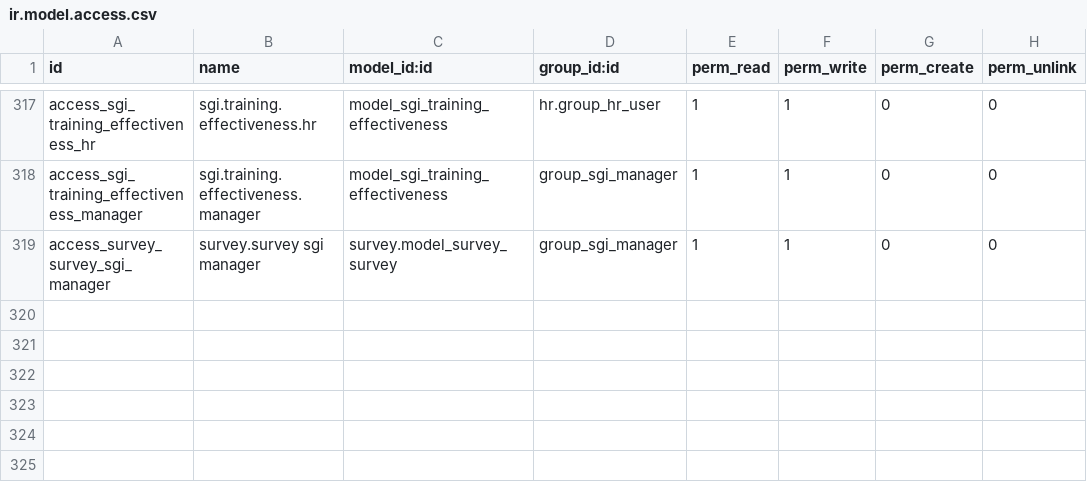
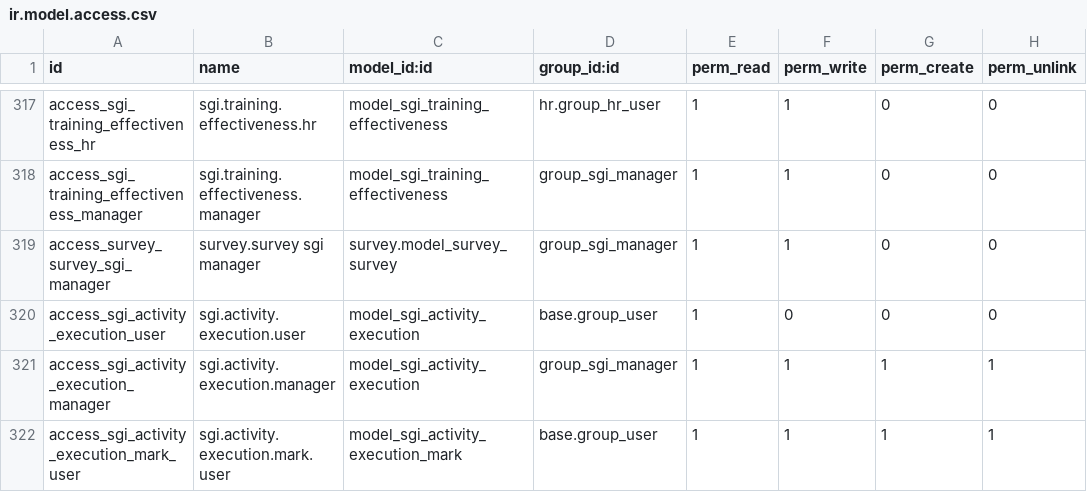
Before and after one commit to quimibond/qb19, a CSV file: addons/quimibond_sgi/security/ir.model.access.csv, drawn as a sheet; only a part is shown, gaps mark what is left out; the diff names each change by its address in the sheet, - before the commit and + after, or states it on an @@ line.

```diff
--- a/addons/quimibond_sgi/security/ir.model.access.csv
+++ b/addons/quimibond_sgi/security/ir.model.access.csv
+row 320: access_sgi_activity_execution_user | sgi.activity.execution.user | model_sgi_activity_execution | base.group_user | 1 | 0 | 0 | 0
+row 321: access_sgi_activity_execution_manager | sgi.activity.execution.manager | model_sgi_activity_execution | group_sgi_manager | 1 | 1 | 1 | 1
+row 322: access_sgi_activity_execution_mark_user | sgi.activity.execution.mark.user | model_sgi_activity_execution_mark | base.group_user | 1 | 1 | 1 | 1
```
Also changed, not shown: 33 other files.
